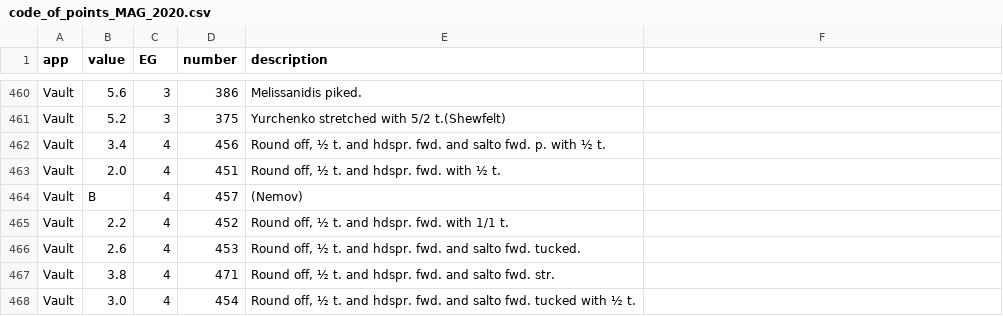
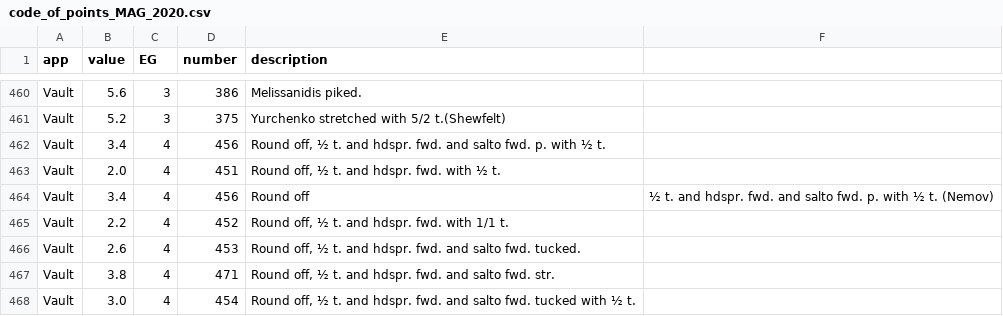
Before and after one commit to lukewiwa/code_of_points_MAG_2020, a CSV file: code_of_points_MAG_2020.csv, drawn as a sheet; only a part is shown, gaps mark what is left out.

Commit message:
fixed nemov entry

```diff
--- a/code_of_points_MAG_2020.csv
+++ b/code_of_points_MAG_2020.csv
@@ -463,3 +463,3 @@ Vault,3.4,4,456,"Round off, ½ t. and hdspr. fwd. and salto fwd. p. with ½ t."
 Vault,2.0,4,451,"Round off, ½ t. and hdspr. fwd. with ½ t."
-Vault,B,4,457,(Nemov)
+Vault,3.4,4,456,Round off, ½ t. and hdspr. fwd. and salto fwd. p. with ½ t. (Nemov)
 Vault,2.2,4,452,"Round off, ½ t. and hdspr. fwd. with 1/1 t."
```
